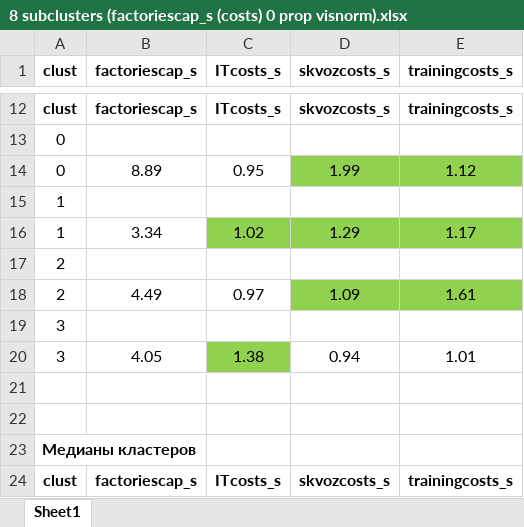
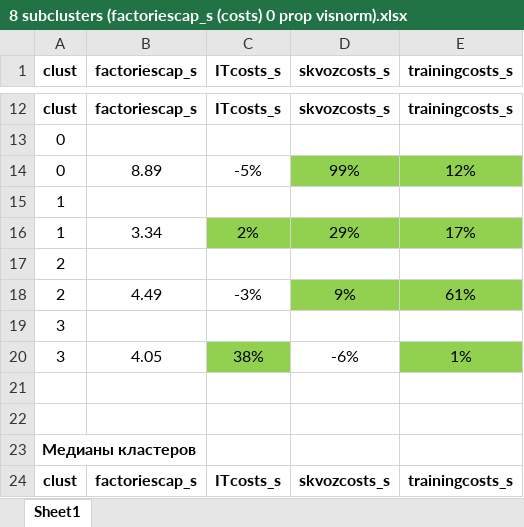
Before and after one commit to aghajanyan/ITMO-3, an Excel workbook: clustering/8 subclusters (factoriescap_s (costs) 0 prop visnorm).xlsx, sheet Sheet1, drawn as a sheet; only a part is shown, gaps mark what is left out; values as stored, in another font and other column widths than the file's, no borders; charts and pictures and conditional formats not drawn; the diff names each change by its address in the sheet, - before the commit and + after, or states it on an @@ line.

```diff
--- a/clustering/8 subclusters (factoriescap_s (costs) 0 prop visnorm).xlsx (sheet Sheet1)
+++ b/clustering/8 subclusters (factoriescap_s (costs) 0 prop visnorm).xlsx (sheet Sheet1)
-C14 (ITcosts_s): 0.95
+C14 (ITcosts_s): -5%
-D14 (skvozcosts_s): 1.99
+D14 (skvozcosts_s): 99%
-E14 (trainingcosts_s): 1.12
+E14 (trainingcosts_s): 12%
-C16 (ITcosts_s): 1.02
+C16 (ITcosts_s): 2%
-D16 (skvozcosts_s): 1.29
+D16 (skvozcosts_s): 29%
-E16 (trainingcosts_s): 1.17
+E16 (trainingcosts_s): 17%
-C18 (ITcosts_s): 0.97
+C18 (ITcosts_s): -3%
-D18 (skvozcosts_s): 1.09
+D18 (skvozcosts_s): 9%
-E18 (trainingcosts_s): 1.61
+E18 (trainingcosts_s): 61%
-C20 (ITcosts_s): 1.38
+C20 (ITcosts_s): 38%
-D20 (skvozcosts_s): 0.94
+D20 (skvozcosts_s): -6%
-E20 (trainingcosts_s): 1.01
+E20 (trainingcosts_s): 1%
-E20 fill: none
+E20 fill: #92D050
```
Also changed, not shown: clustering/8 subclusters (factoriescap_r (costs_r) 0 prop IQR).xlsx.
